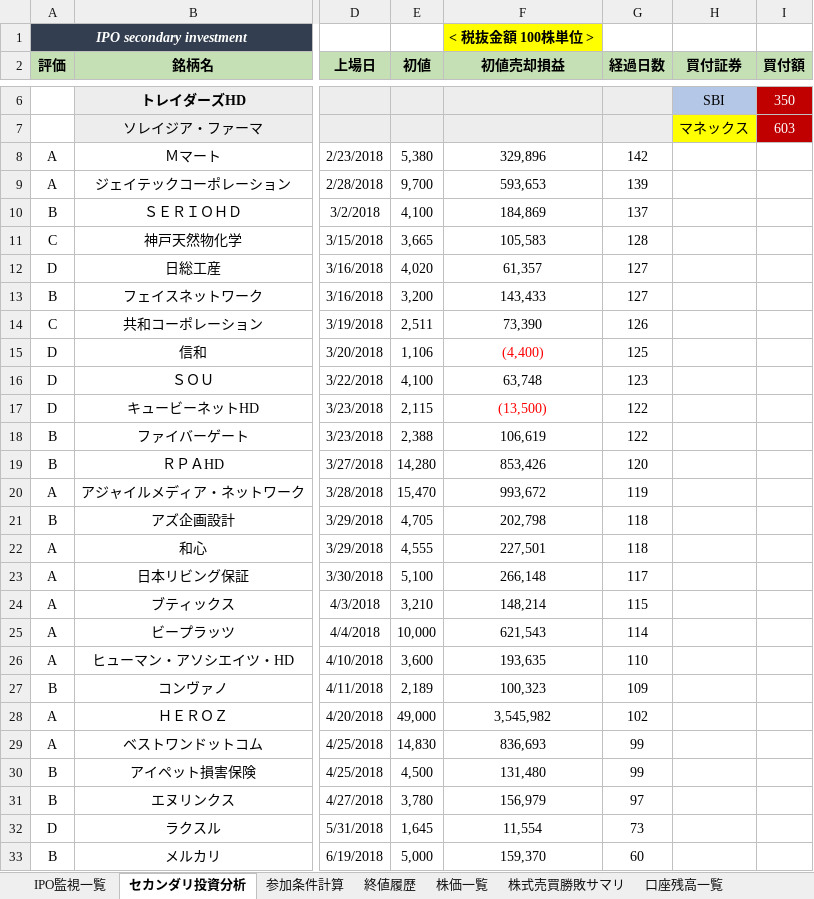
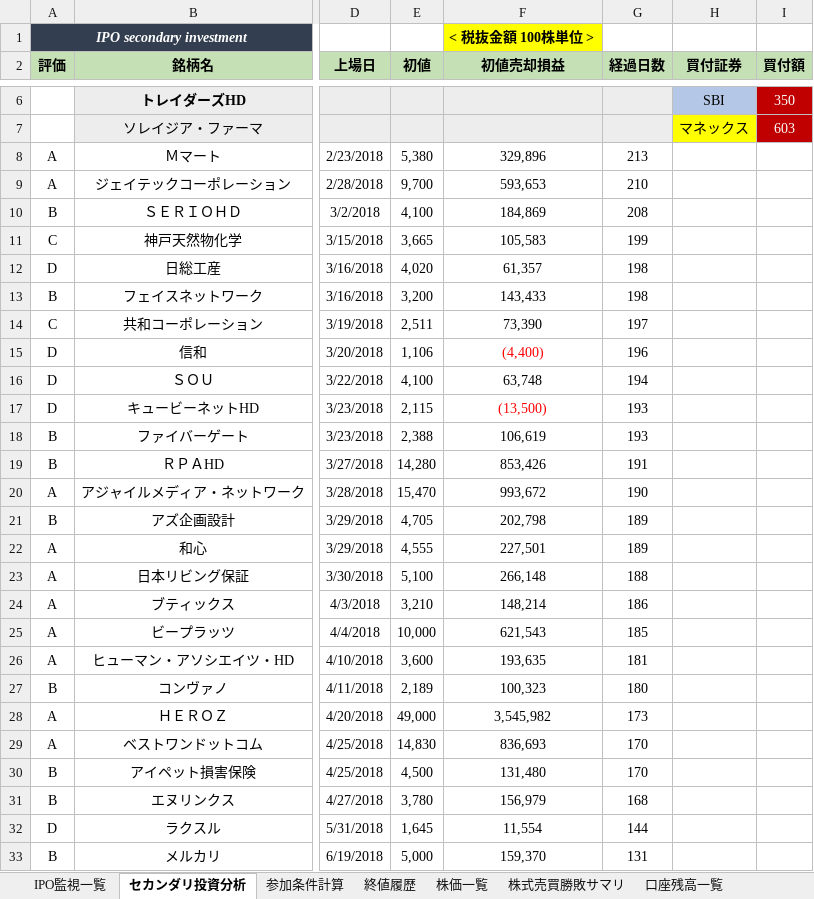
Before and after one commit to tarookyu/IPO, an Excel workbook: IPO監視_2018.xlsm, sheet セカンダリ投資分析, drawn as a sheet; only a part is shown, gaps mark what is left out; values as stored, in another font and other column widths than the file's, no borders; the diff covers the shown part only; the diff names each change by its address in the sheet, - before the commit and + after, or states it on an @@ line.

```diff
--- a/IPO監視_2018.xlsm (sheet セカンダリ投資分析)
+++ b/IPO監視_2018.xlsm (sheet セカンダリ投資分析)
-G8 (経過日数): 142
+G8 (経過日数): 213
-G9 (経過日数): 139
+G9 (経過日数): 210
-G10 (経過日数): 137
+G10 (経過日数): 208
-G11 (経過日数): 128
+G11 (経過日数): 199
-G12:G13 (経過日数): 127
+G12:G13 (経過日数): 198
-G14 (経過日数): 126
+G14 (経過日数): 197
-G15 (経過日数): 125
+G15 (経過日数): 196
-G16 (経過日数): 123
+G16 (経過日数): 194
-G17:G18 (経過日数): 122
+G17:G18 (経過日数): 193
-G19 (経過日数): 120
+G19 (経過日数): 191
-G20 (経過日数): 119
+G20 (経過日数): 190
-G21:G22 (経過日数): 118
+G21:G22 (経過日数): 189
-G23 (経過日数): 117
+G23 (経過日数): 188
-G24 (経過日数): 115
+G24 (経過日数): 186
-G25 (経過日数): 114
+G25 (経過日数): 185
-G26 (経過日数): 110
+G26 (経過日数): 181
-G27 (経過日数): 109
+G27 (経過日数): 180
-G28 (経過日数): 102
+G28 (経過日数): 173
-G29:G30 (経過日数): 99
+G29:G30 (経過日数): 170
-G31 (経過日数): 97
+G31 (経過日数): 168
-G32 (経過日数): 73
+G32 (経過日数): 144
-G33 (経過日数): 60
+G33 (経過日数): 131
```
Also changed, not shown: 26 added rows, 2 removed rows, 76 edited cells and cell formats elsewhere in this sheet, sheet 終値履歴, sheet 参加条件計算, sheet 株価一覧, sheet IPO監視一覧, sheet 口座残高一覧, formulas that keep their value, hidden cells, charts or pictures, ACD/myetherwallet.xlsx, いろいろ考え.xlsx.
